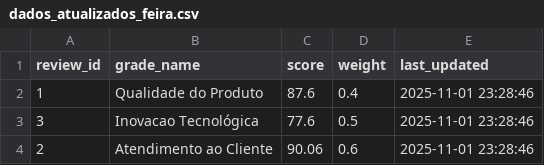
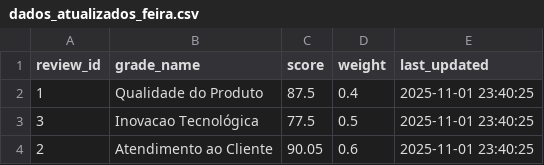
Before and after one commit to juliaPnMt1304/BIFeira, a CSV file: data/dados_atualizados_feira.csv, drawn as a sheet.

```diff
--- a/data/dados_atualizados_feira.csv
+++ b/data/dados_atualizados_feira.csv
@@ -1,4 +1,4 @@
 review_id,grade_name,score,weight,last_updated
-1,Qualidade do Produto,87.6,0.4,2025-11-01 23:28:46
-3,Inovacao Tecnológica,77.6,0.5,2025-11-01 23:28:46
-2,Atendimento ao Cliente,90.06,0.6,2025-11-01 23:28:46
+1,Qualidade do Produto,87.5,0.4,2025-11-01 23:40:25
+3,Inovacao Tecnológica,77.5,0.5,2025-11-01 23:40:25
+2,Atendimento ao Cliente,90.05,0.6,2025-11-01 23:40:25
```
